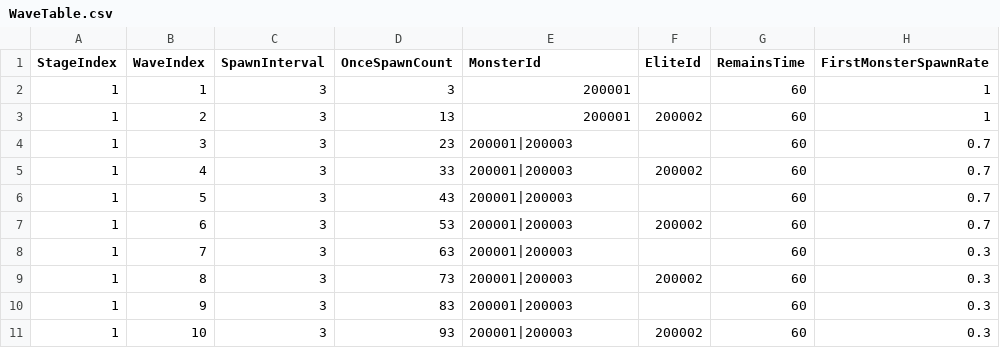
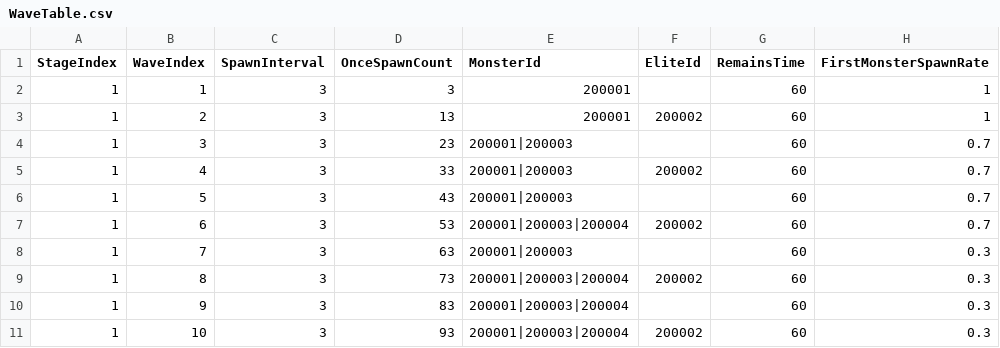
Before and after one commit to gryphus11/PROJECT_SA, a CSV file: Assets/@Resources/Data/Csv/WaveTable.csv, drawn as a sheet; only a part is shown; the diff names each change by its address in the sheet, - before the commit and + after, or states it on an @@ line.

```diff
--- a/Assets/@Resources/Data/Csv/WaveTable.csv
+++ b/Assets/@Resources/Data/Csv/WaveTable.csv
-E7 (MonsterId): 200001|200003
+E7 (MonsterId): 200001|200003|200004
-E9:E11 (MonsterId): 200001|200003
+E9:E11 (MonsterId): 200001|200003|200004
```
Also changed, not shown: Assets/@Resources/Data/Csv/CreatureTable.csv, 35 other files.
